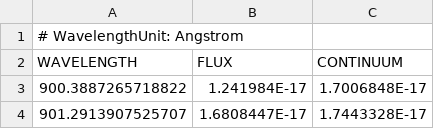
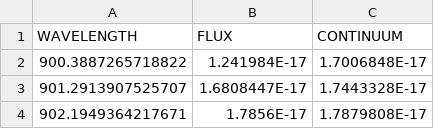
Before and after one commit to nialljmiller/SED_Tools, a CSV file: data/vega/vega_flam.csv, drawn as a sheet; only a part is shown; the shorter side is filled out with more unchanged rows; the diff names each change by its address in the sheet, - before the commit and + after, or states it on an @@ line.

Commit message:
Restore MESA's Vega spectrum byte for byte
MESA's colors load_vega_sed skips one header line, so a comment line before the column names left it with no rows. The Sun spectrum keeps its unit declaration.

```diff
--- a/data/vega/vega_flam.csv
+++ b/data/vega/vega_flam.csv
-row 1: # WavelengthUnit: Angstrom
```
